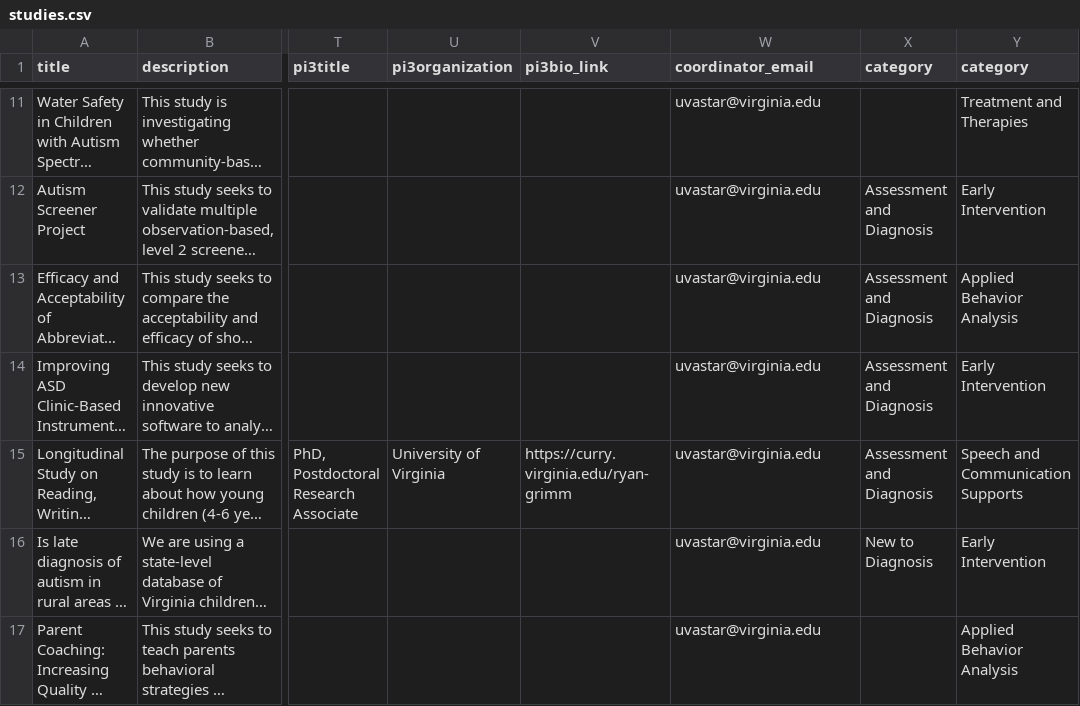
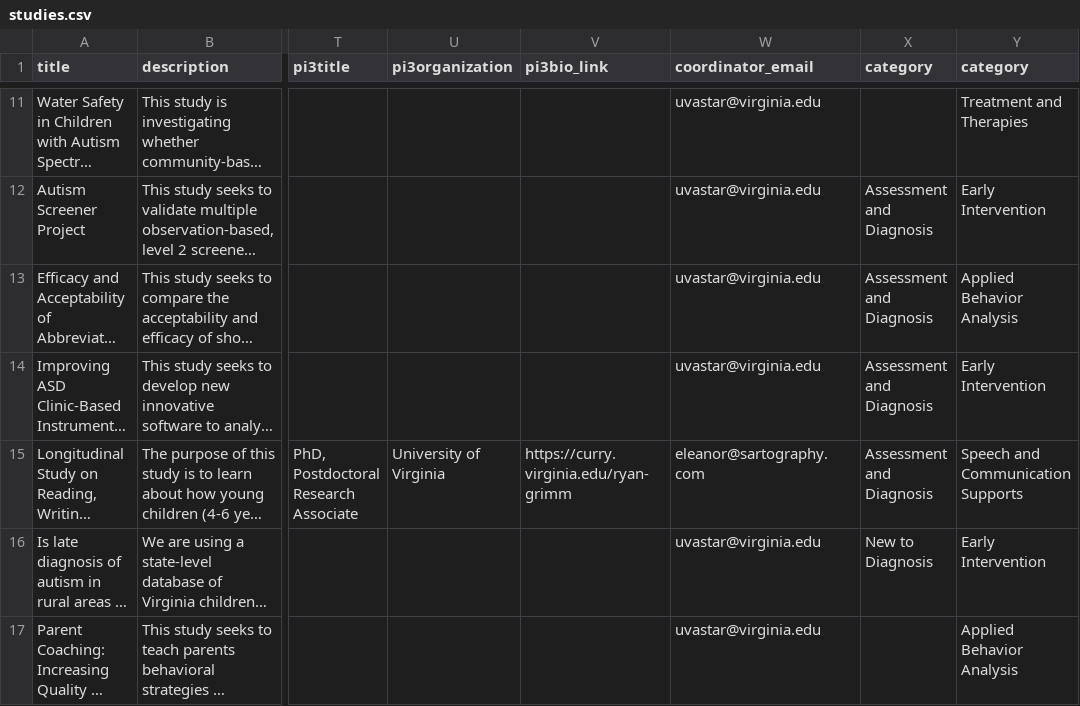
Before and after one commit to autismdrive/autismdrive, a CSV file: backend/example_data/studies.csv, drawn as a sheet; only a part is shown, gaps mark what is left out; long unchanged cells end in …; the diff names each change by its address in the sheet, - before the commit and + after, or states it on an @@ line.

Commit message:
update one current study contact to my email address for easy testing and demos

```diff
--- a/backend/example_data/studies.csv
+++ b/backend/example_data/studies.csv
-W15 (coordinator_email): uvastar@virginia.edu
+W15 (coordinator_email): eleanor@sartography.com
```
